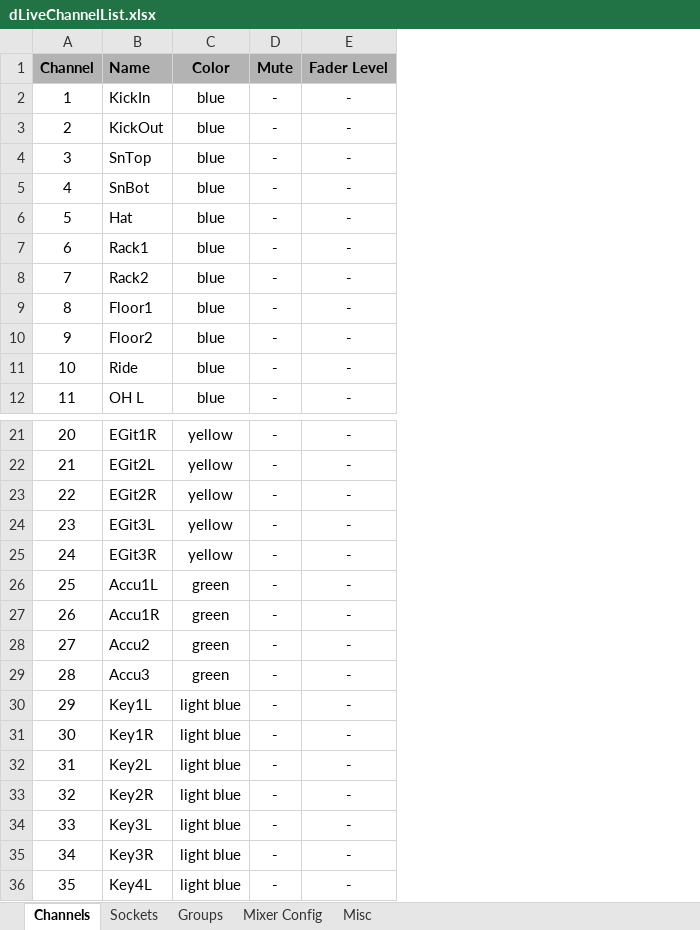
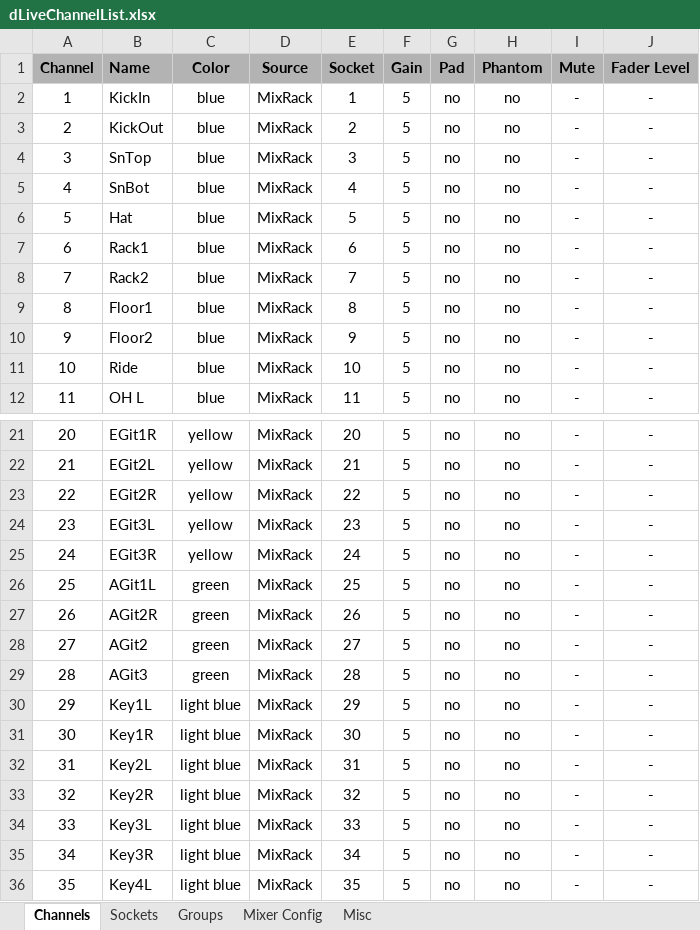
Before and after one commit to togrupe/dlive-midi-tools, an Excel workbook: dLiveChannelList.xlsx, sheet Channels, drawn as a sheet; only a part is shown, gaps mark what is left out; values as stored, in another font and other column widths than the file's, no borders; conditional formats not drawn; the diff names each change by its address in the sheet, - before the commit and + after, or states it on an @@ line.

```diff
--- a/dLiveChannelList.xlsx (sheet Channels)
+++ b/dLiveChannelList.xlsx (sheet Channels)
+column D (Source), rows 2-12: all MixRack; rows 21-36: all MixRack
+column E (Socket), rows 2-12: 1 | 2 | 3 | 4 | 5 | 6 | 7 | 8 | 9 | 10 | 11; rows 21-36: 20 | 21 | 22 | 23 | 24 | 25 | 26 | 27 | 28 | 29 | 30 | 31 | 32 | 33 | 34 | 35
+column F (Gain), rows 2-12: all 5; rows 21-36: all 5
+column G (Pad), rows 2-12: all no; rows 21-36: all no
+column H (Phantom), rows 2-12: all no; rows 21-36: all no
-B26 (Name): Accu1L
+B26 (Name): AGit1L
-B27 (Name): Accu1R
+B27 (Name): AGit2R
-B28 (Name): Accu2
+B28 (Name): AGit2
-B29 (Name): Accu3
+B29 (Name): AGit3
```
Also changed, not shown: sheet Misc, 12 other files.
